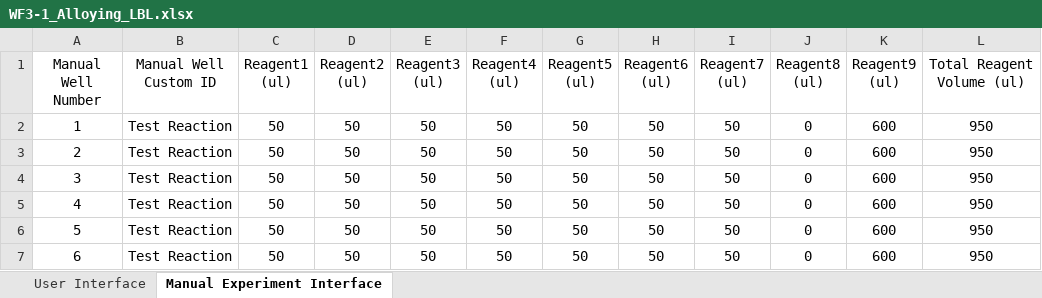
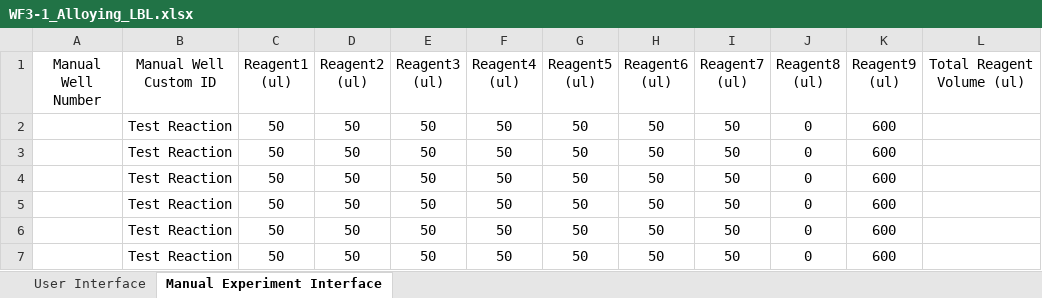
Before and after one commit to darkreactions/ESCALATE_Capture, an Excel workbook: WF3-1_Alloying_LBL.xlsx, sheet Manual Experiment Interface, drawn as a sheet; values as stored, in another font and other column widths than the file's, no borders; the diff names each change by its address in the sheet, - before the commit and + after, or states it on an @@ line.

Commit message:
fixed small issue with alloying template

```diff
--- a/WF3-1_Alloying_LBL.xlsx (sheet Manual Experiment Interface)
+++ b/WF3-1_Alloying_LBL.xlsx (sheet Manual Experiment Interface)
-A2 (Manual Well Number): 1
+A2 (Manual Well Number): (empty)
-L2:L7 (Total Reagent Volume (ul)): 950
+L2:L7 (Total Reagent Volume (ul)): (empty)
-A3 (Manual Well Number): 2
+A3 (Manual Well Number): (empty)
-A4 (Manual Well Number): 3
+A4 (Manual Well Number): (empty)
-A5 (Manual Well Number): 4
+A5 (Manual Well Number): (empty)
-A6 (Manual Well Number): 5
+A6 (Manual Well Number): (empty)
-A7 (Manual Well Number): 6
+A7 (Manual Well Number): (empty)
```
Also changed, not shown: sheet User Interface.
